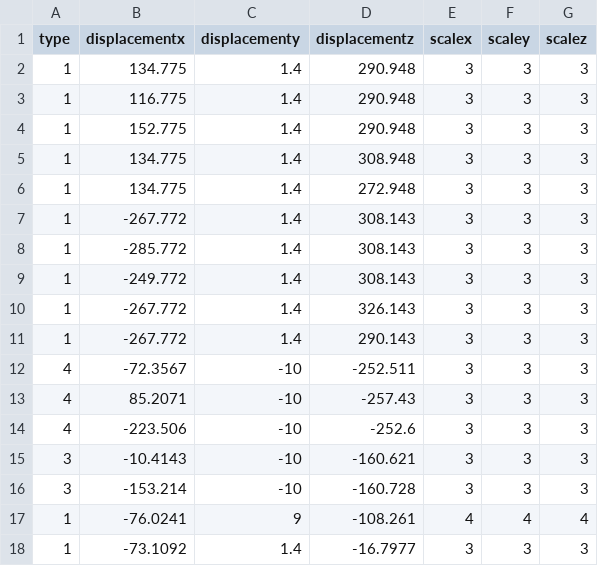
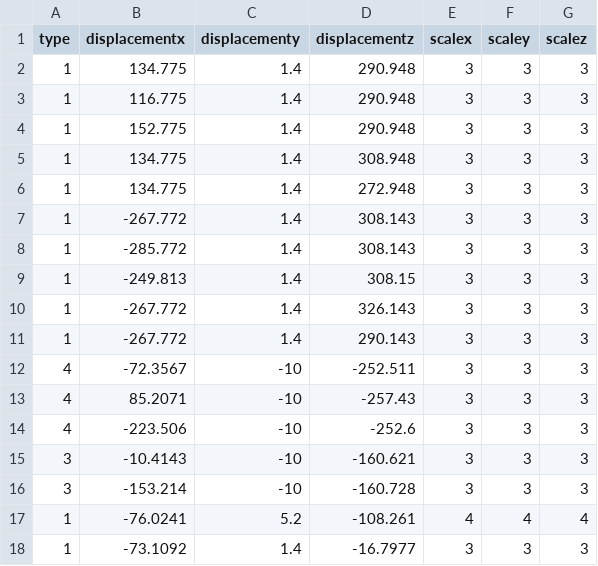
Before and after one commit to Devizen/DM2294, a CSV file: Framework/Base/Files/Level03Enemy.csv, drawn as a sheet.

```diff
--- a/Framework/Base/Files/Level03Enemy.csv
+++ b/Framework/Base/Files/Level03Enemy.csv
@@ -8,3 +8,3 @@ type,displacementx,displacementy,displacementz,scalex,scaley,scalez
 1,-285.772,1.4,308.143,3,3,3
-1,-249.772,1.4,308.143,3,3,3
+1,-249.813,1.4,308.15,3,3,3
 1,-267.772,1.4,326.143,3,3,3
@@ -16,3 +16,3 @@ type,displacementx,displacementy,displacementz,scalex,scaley,scalez
 3,-153.214,-10,-160.728,3,3,3
-1,-76.0241,9,-108.261,4,4,4
+1,-76.0241,5.2,-108.261,4,4,4
 1,-73.1092,1.4,-16.7977,3,3,3
```
Also changed, not shown: Framework/Base/Files/Level03.csv, 3 other files.
